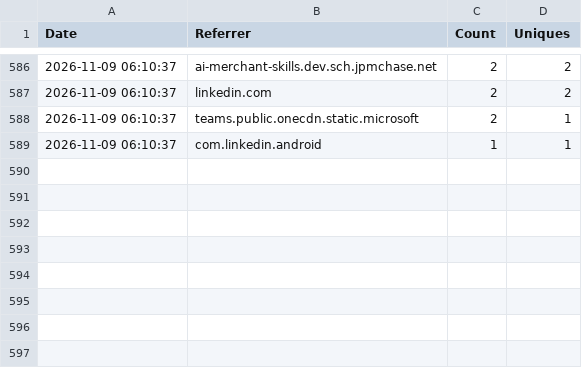
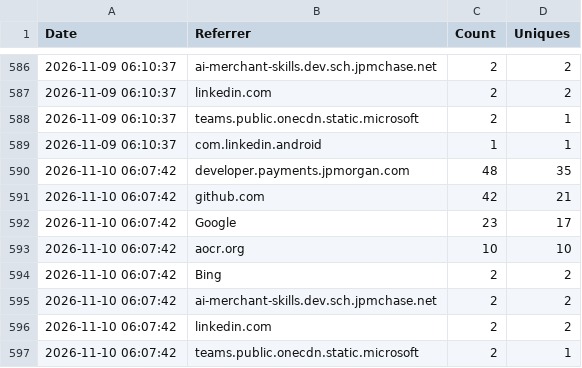
Before and after one commit to jpmorgan-payments/ai, a CSV file: metrics/referrer-stats.csv, drawn as a sheet; only a part is shown, gaps mark what is left out.

```diff
--- a/metrics/referrer-stats.csv
+++ b/metrics/referrer-stats.csv
@@ -589 +589,9 @@ Date,Referrer,Count,Uniques
 2026-11-09 06:10:37,com.linkedin.android,1,1
+2026-11-10 06:07:42,developer.payments.jpmorgan.com,48,35
+2026-11-10 06:07:42,github.com,42,21
+2026-11-10 06:07:42,Google,23,17
+2026-11-10 06:07:42,aocr.org,10,10
+2026-11-10 06:07:42,Bing,2,2
+2026-11-10 06:07:42,ai-merchant-skills.dev.sch.jpmchase.net,2,2
+2026-11-10 06:07:42,linkedin.com,2,2
+2026-11-10 06:07:42,teams.public.onecdn.static.microsoft,2,1
```
Also changed, not shown: metrics/clone-stats.csv, metrics/traffic-stats.csv.
